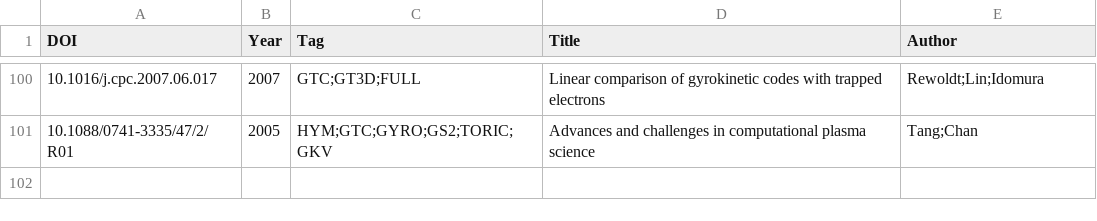
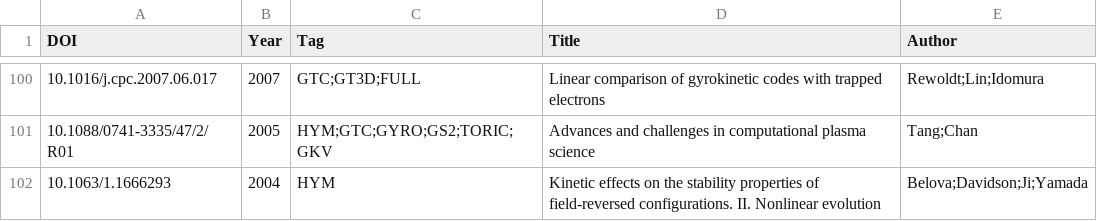
Before and after one commit to yhu1729/FusionArena, a CSV file: data/publications.csv, drawn as a sheet; only a part is shown, gaps mark what is left out; the diff names each change by its address in the sheet, - before the commit and + after, or states it on an @@ line.

```diff
--- a/data/publications.csv
+++ b/data/publications.csv
+row 102: 10.1063/1.1666293 | 2004 | HYM | Kinetic effects on the stability properties of field-reversed configurations. II. Nonlinear evolution | Belova;Davidson;Ji;Yamada
```
Also changed, not shown: 2 other files.
